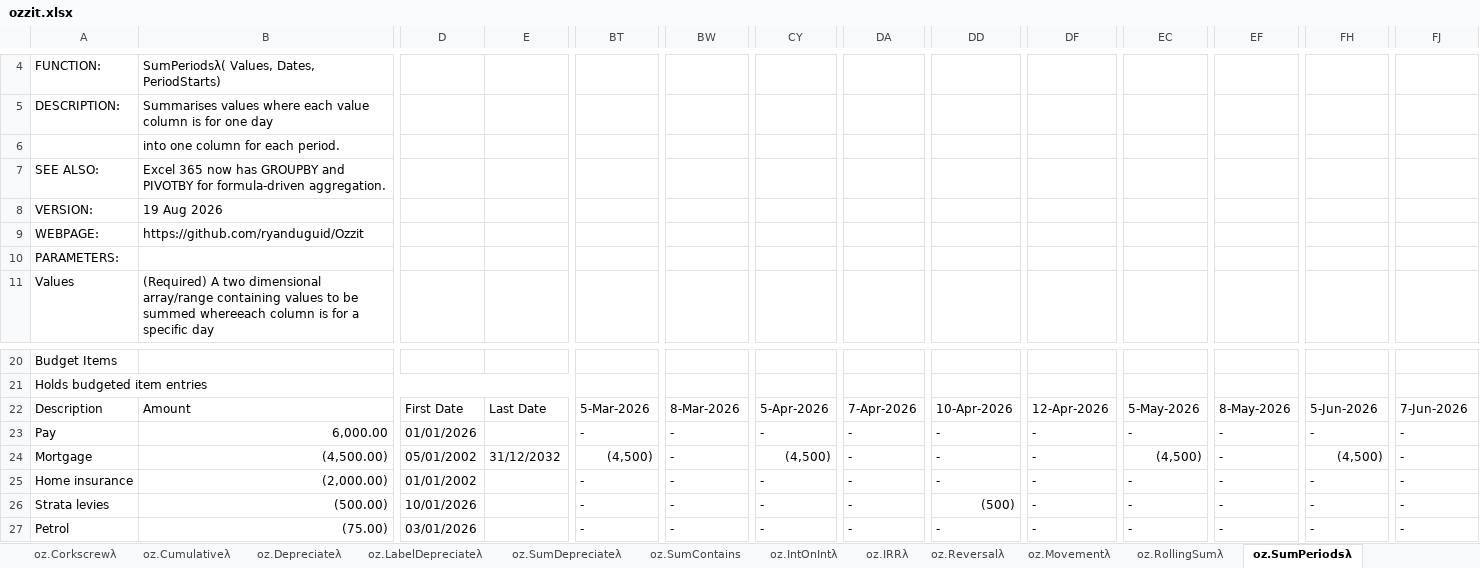
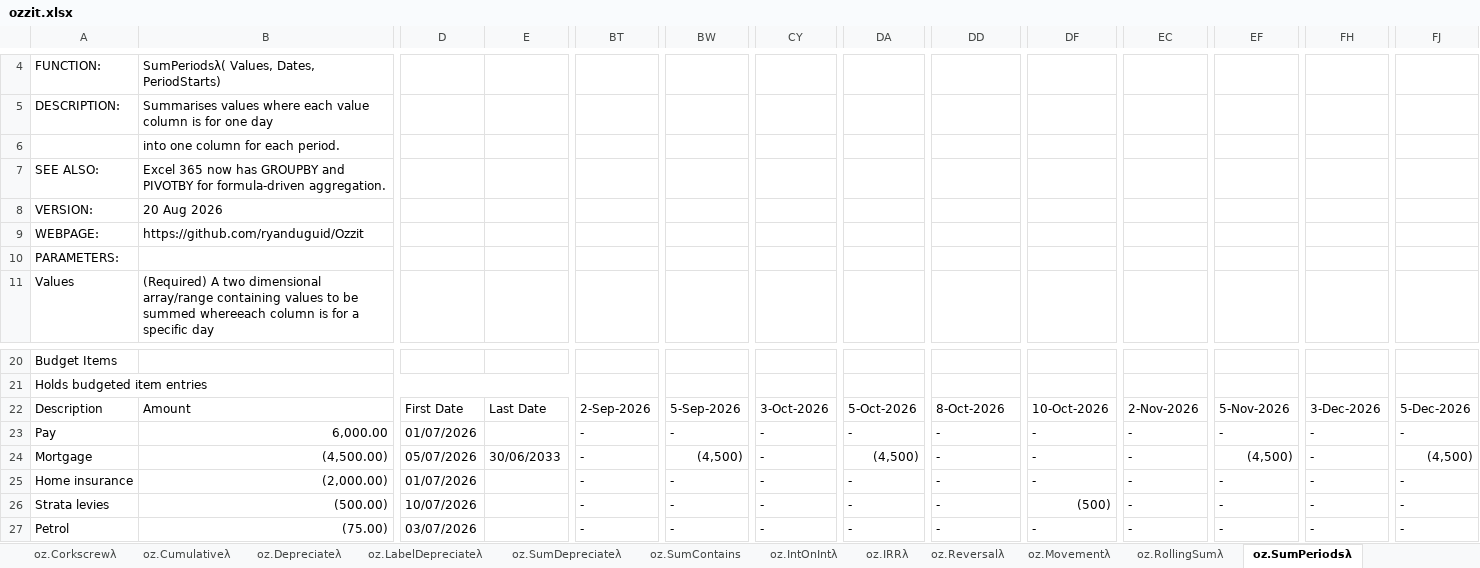
Before and after one commit to ryanduguid/Nabla, an Excel workbook: ozzit.xlsx, sheet oz.SumPeriodsλ, drawn as a sheet; only a part is shown, gaps mark what is left out; values as stored, in another font and other column widths than the file's, no cell formats; charts and pictures not drawn; removed rows and columns are numbered as before the commit, all else as after; rows hold the shown columns only; the diff covers the shown part only; the diff names each change by its address in the sheet, - before the commit and + after, or states it on an @@ line.

```diff
--- a/ozzit.xlsx (sheet oz.SumPeriodsλ)
+++ b/ozzit.xlsx (sheet oz.SumPeriodsλ)
-B8: 19 Aug 2026
+B8: 20 Aug 2026
-row 22: Description | Amount | First Date | Last Date | 5-Mar-2026 | 8-Mar-2026 | 5-Apr-2026 | 7-Apr-2026 | 10-Apr-2026 | 12-Apr-2026 | 5-May-2026 | 8-May-2026 | 5-Jun-2026 | 7-Jun-2026
+row 22: Description | Amount | First Date | Last Date | 2-Sep-2026 | 5-Sep-2026 | 3-Oct-2026 | 5-Oct-2026 | 8-Oct-2026 | 10-Oct-2026 | 2-Nov-2026 | 5-Nov-2026 | 3-Dec-2026 | 5-Dec-2026
-D23: 01/01/2026
+D23: 01/07/2026
-D24: 05/01/2002
+D24: 05/07/2026
-E24: 31/12/2032
+E24: 30/06/2033
-BT24: (4,500)
+BT24: -
-BW24: -
+BW24: (4,500)
-CY24: (4,500)
+CY24: -
-DA24: -
+DA24: (4,500)
-EC24: (4,500)
+EC24: -
-EF24: -
+EF24: (4,500)
-FH24: (4,500)
+FH24: -
-FJ24: -
+FJ24: (4,500)
-D25: 01/01/2002
+D25: 01/07/2026
-D26: 10/01/2026
+D26: 10/07/2026
-DD26: (500)
+DD26: -
-DF26: -
+DF26: (500)
-D27: 03/01/2026
+D27: 03/07/2026
```
Also changed, not shown: 1 added row, 1 removed row and 132 edited cells elsewhere in this sheet, sheet oz.IsOccurrenceDateλ, sheet oz.TimelineOffsetλ, sheet oz.Depreciateλ, sheet oz.SumContains, sheet oz.SumDepreciateλ, sheet oz.LabelDepreciateλ, 42 more sheets, cell formats, 10 other files.
